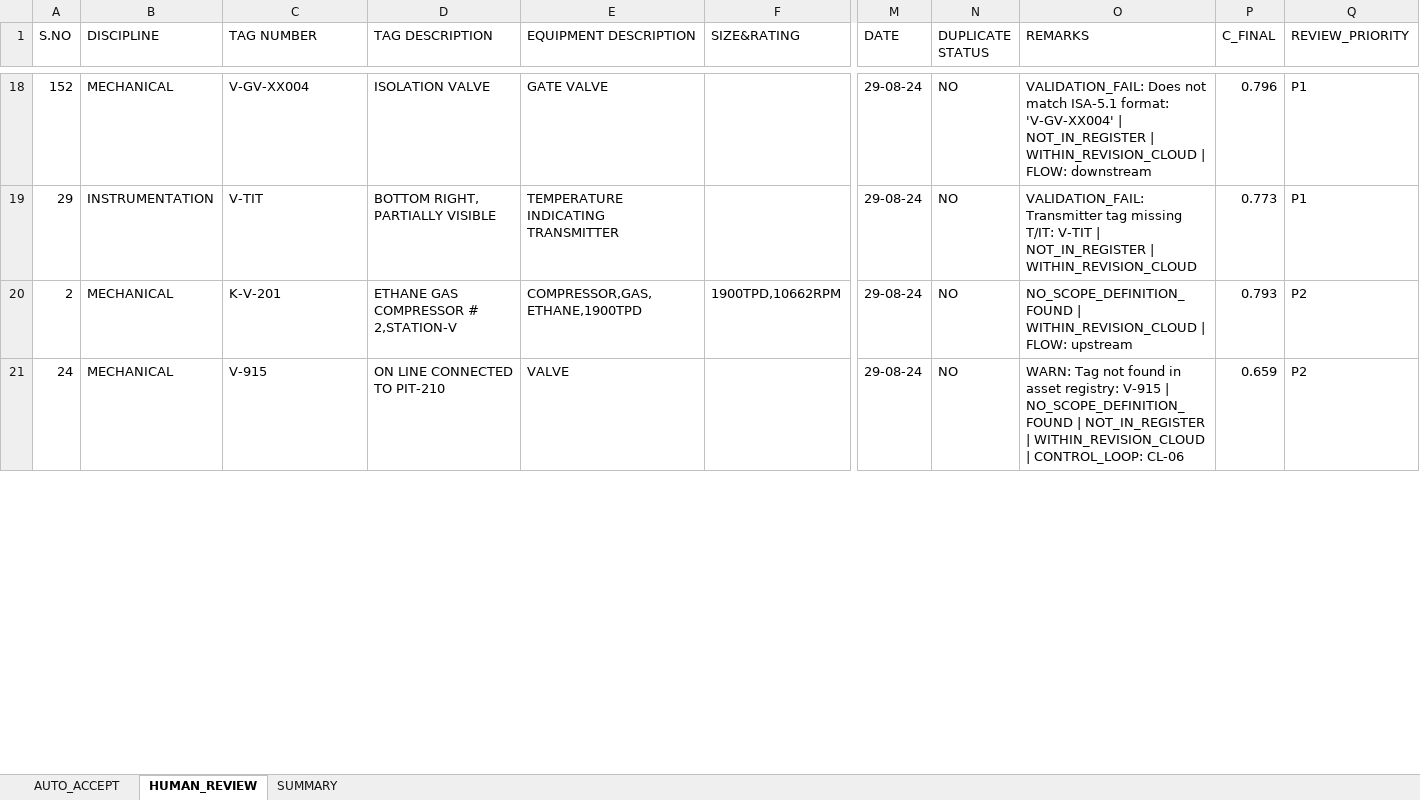
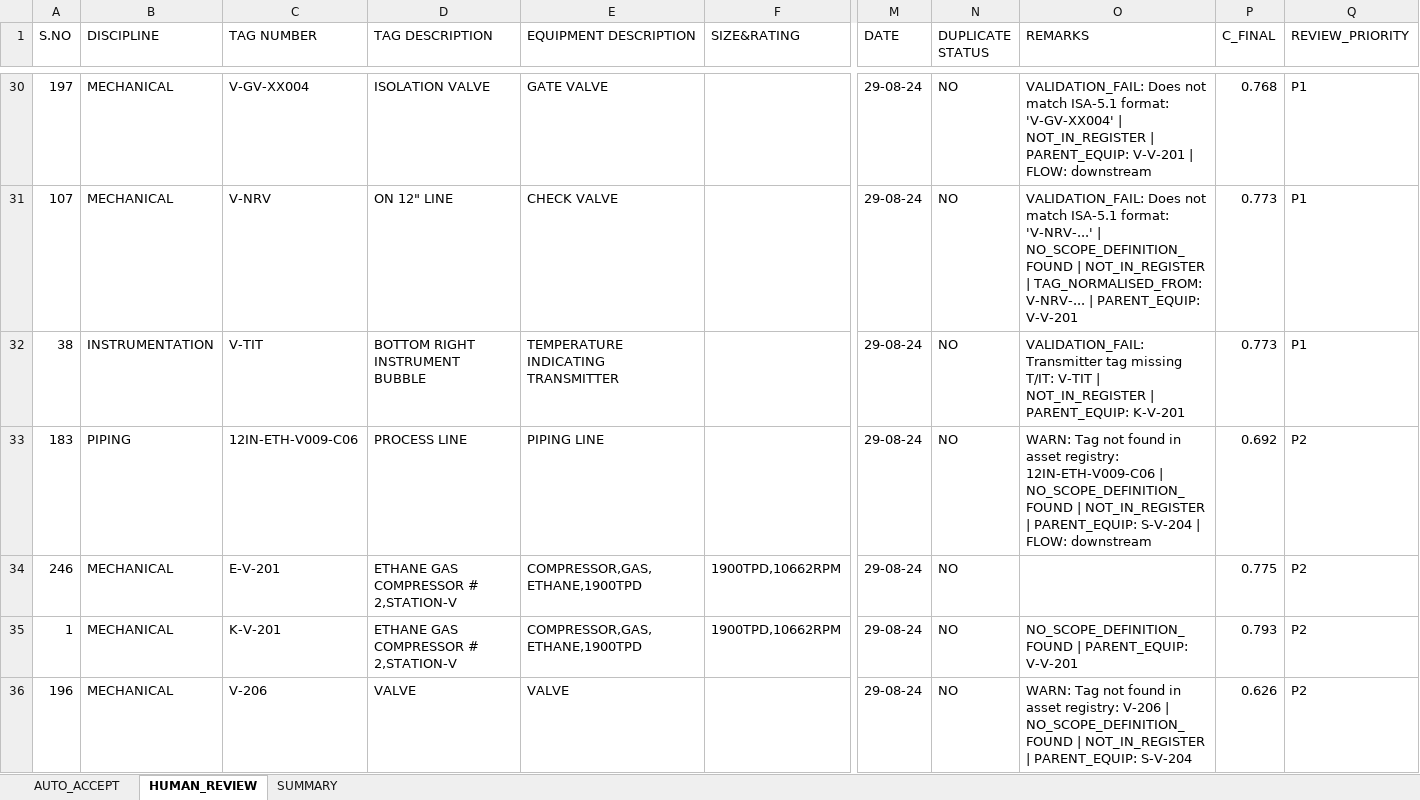
Before and after one commit to Prakash9019/Engineering-Drawing-detection, an Excel workbook: output/final_tags.xlsx, sheet HUMAN_REVIEW, drawn as a sheet; only a part is shown, gaps mark what is left out; values as stored, in another font and other column widths than the file's, no cell formats; addresses are those after the commit; rows hold the shown columns only; the diff covers the shown part only; the diff names each change by its address in the sheet, - before the commit and + after, or states it on an @@ line.

```diff
--- a/output/final_tags.xlsx (sheet HUMAN_REVIEW)
+++ b/output/final_tags.xlsx (sheet HUMAN_REVIEW)
-A30 (S.NO): 152
+A30 (S.NO): 197
-O30 (REMARKS): …NOT_IN_REGISTER | WITHIN_REVISION_CLOUD | FLOW:…
+O30 (REMARKS): …NOT_IN_REGISTER | PARENT_EQUIP: V-V-201 | FLOW:…
-P30 (C_FINAL): 0.796
+P30 (C_FINAL): 0.768
+row 31: 107 | MECHANICAL | V-NRV | ON 12" LINE | CHECK VALVE |  | 29-08-24 | NO | VALIDATION_FAIL: Does not match ISA-5.1 format: 'V-NRV-...' | NO_SCOPE_DEFINITION_FOUND | NOT_IN_REGISTER | TAG_NORMALISED_FROM: V-NRV-... | PARENT_EQUIP: V-V-201 | 0.773 | P1
-A32 (S.NO): 29
+A32 (S.NO): 38
-D32 (TAG DESCRIPTION): BOTTOM RIGHT, PARTIALLY VISIBLE
+D32 (TAG DESCRIPTION): BOTTOM RIGHT INSTRUMENT BUBBLE
-O32 (REMARKS): …NOT_IN_REGISTER | WITHIN_REVISION_CLOUD
+O32 (REMARKS): …NOT_IN_REGISTER | PARENT_EQUIP: K-V-201
+row 33: 183 | PIPING | 12IN-ETH-V009-C06 | PROCESS LINE | PIPING LINE |  | 29-08-24 | NO | WARN: Tag not found in asset registry: 12IN-ETH-V009-C06 | NO_SCOPE_DEFINITION_FOUND | NOT_IN_REGISTER | PARENT_EQUIP: S-V-204 | FLOW: downstream | 0.692 | P2
+row 34: 246 | MECHANICAL | E-V-201 | ETHANE GAS COMPRESSOR # 2,STATION-V | COMPRESSOR,GAS,ETHANE,1900TPD | 1900TPD,10662RPM | 29-08-24 | NO |  | 0.775 | P2
-A35 (S.NO): 2
+A35 (S.NO): 1
-O35 (REMARKS): NO_SCOPE_DEFINITION_FOUND | WITHIN_REVISION_CLOUD | FLOW: upstream
+O35 (REMARKS): NO_SCOPE_DEFINITION_FOUND | PARENT_EQUIP: V-V-201
-A36 (S.NO): 24
+A36 (S.NO): 196
-C36 (TAG NUMBER): V-915
+C36 (TAG NUMBER): V-206
-D36 (TAG DESCRIPTION): ON LINE CONNECTED TO PIT-210
+D36 (TAG DESCRIPTION): VALVE
-O36 (REMARKS): …asset registry: V-915 | NO_SCOPE_DEFINITION_FOUND | NOT_IN_REGISTER | WITHIN_REVISION_CLOUD | CONTROL_LOOP: CL-06
+O36 (REMARKS): …asset registry: V-206 | NO_SCOPE_DEFINITION_FOUND | NOT_IN_REGISTER | PARENT_EQUIP: S-V-204
-P36 (C_FINAL): 0.659
+P36 (C_FINAL): 0.626
```
Also changed, not shown: 22 added rows, 3 removed rows and 145 edited cells elsewhere in this sheet, sheet AUTO_ACCEPT, sheet SUMMARY, cell formats, 35 other files.
